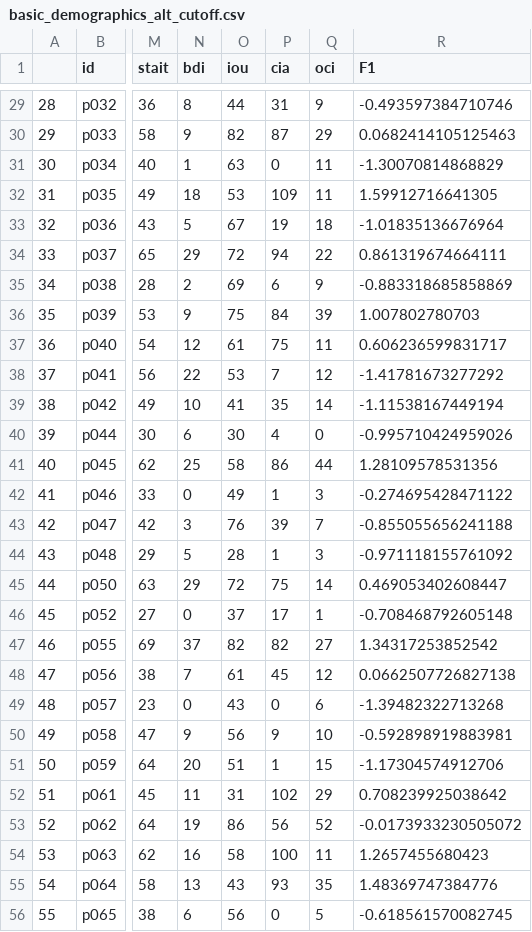
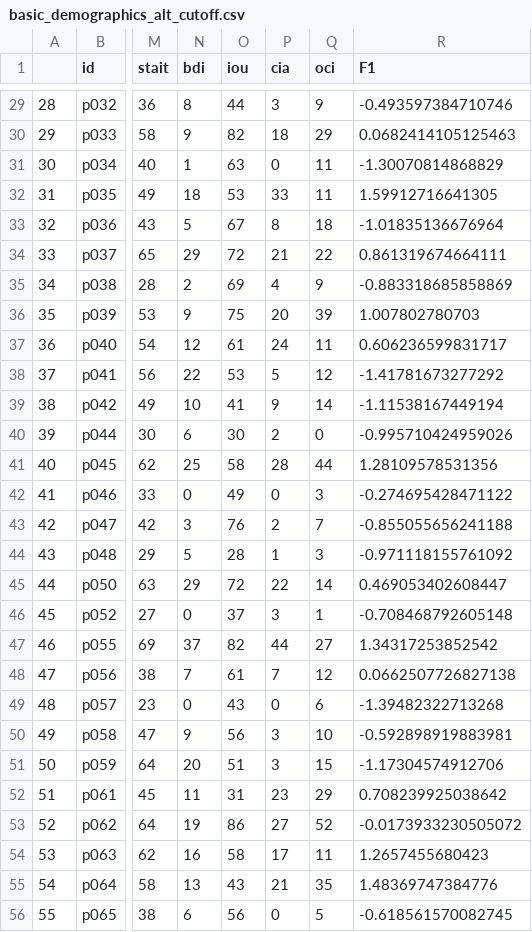
Before and after one commit to ozika/ed-foraging-hall-mcmaster-and-zika, a CSV file: output/basic_demographics_alt_cutoff.csv, drawn as a sheet; only a part is shown, gaps mark what is left out; the diff covers the shown part only; the diff names each change by its address in the sheet, - before the commit and + after, or states it on an @@ line.

```diff
--- a/output/basic_demographics_alt_cutoff.csv
+++ b/output/basic_demographics_alt_cutoff.csv
-P29 (cia): 31
+P29 (cia): 3
-P30 (cia): 87
+P30 (cia): 18
-P32 (cia): 109
+P32 (cia): 33
-P33 (cia): 19
+P33 (cia): 8
-P34 (cia): 94
+P34 (cia): 21
-P35 (cia): 6
+P35 (cia): 4
-P36 (cia): 84
+P36 (cia): 20
-P37 (cia): 75
+P37 (cia): 24
-P38 (cia): 7
+P38 (cia): 5
-P39 (cia): 35
+P39 (cia): 9
-P40 (cia): 4
+P40 (cia): 2
-P41 (cia): 86
+P41 (cia): 28
-P42 (cia): 1
+P42 (cia): 0
-P43 (cia): 39
+P43 (cia): 2
-P45 (cia): 75
+P45 (cia): 22
-P46 (cia): 17
+P46 (cia): 3
-P47 (cia): 82
+P47 (cia): 44
-P48 (cia): 45
+P48 (cia): 7
-P50 (cia): 9
+P50 (cia): 3
-P51 (cia): 1
+P51 (cia): 3
-P52 (cia): 102
+P52 (cia): 23
-P53 (cia): 56
+P53 (cia): 27
-P54 (cia): 100
+P54 (cia): 17
-P55 (cia): 93
+P55 (cia): 21
```
Also changed, not shown: 68 edited cells elsewhere in this file, output/basic_demographics_group_means_alt_cutoff.csv, output/data_patch_time_alt_cutoff.csv, 44 other files.
